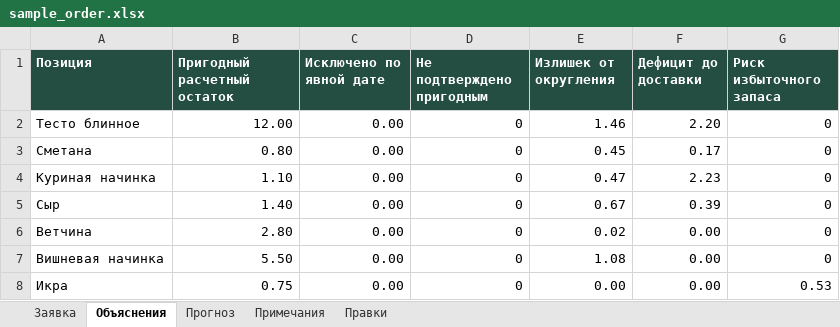
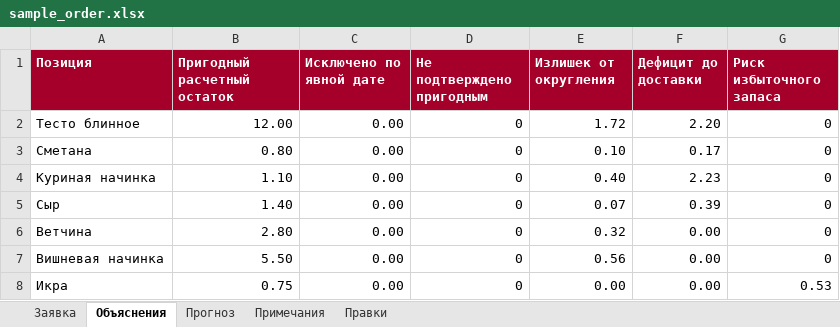
Before and after one commit to vadimsafronov21-lgtm/russkie-bliny, an Excel workbook: qa/sample_order.xlsx, sheet Объяснения, drawn as a sheet; values as stored, in another font and other column widths than the file's, no borders; the diff names each change by its address in the sheet, - before the commit and + after, or states it on an @@ line.

```diff
--- a/qa/sample_order.xlsx (sheet Объяснения)
+++ b/qa/sample_order.xlsx (sheet Объяснения)
-A1:G1 fill: #254E43
+A1:G1 fill: #A4002A
-E2 (Излишек от округления): 1.46
+E2 (Излишек от округления): 1.72
-E3 (Излишек от округления): 0.45
+E3 (Излишек от округления): 0.10
-E4 (Излишек от округления): 0.47
+E4 (Излишек от округления): 0.40
-E5 (Излишек от округления): 0.67
+E5 (Излишек от округления): 0.07
-E6 (Излишек от округления): 0.02
+E6 (Излишек от округления): 0.32
-E7 (Излишек от округления): 1.08
+E7 (Излишек от округления): 0.56
```
Also changed, not shown: sheet Заявка, sheet Прогноз, sheet Правки, sheet Примечания, 27 other files.
